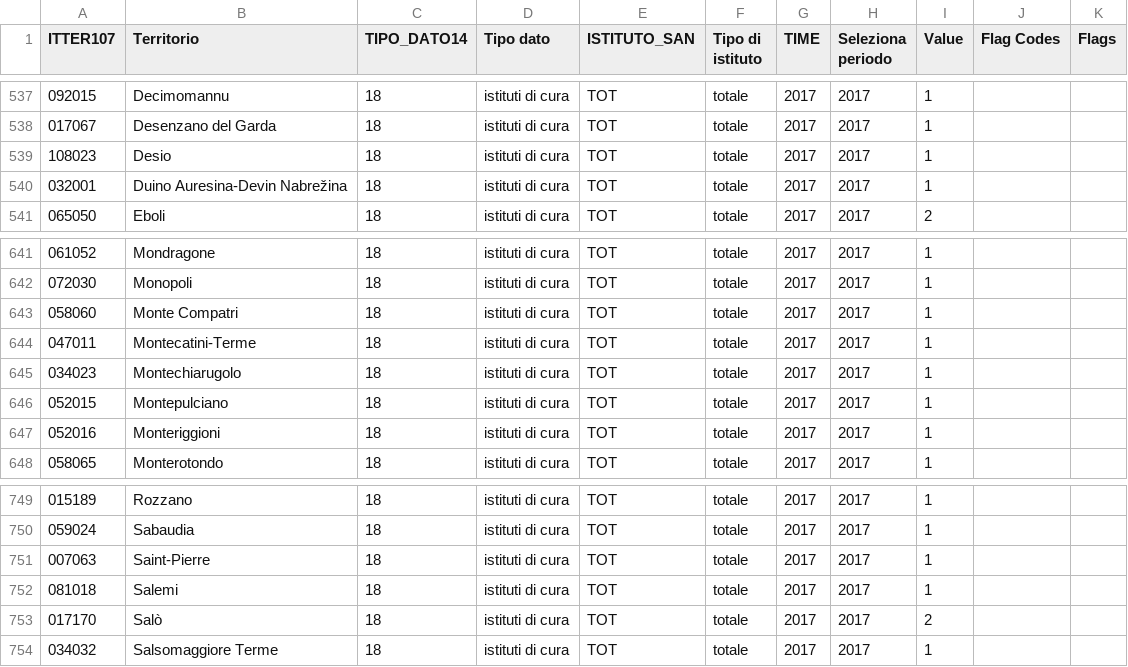
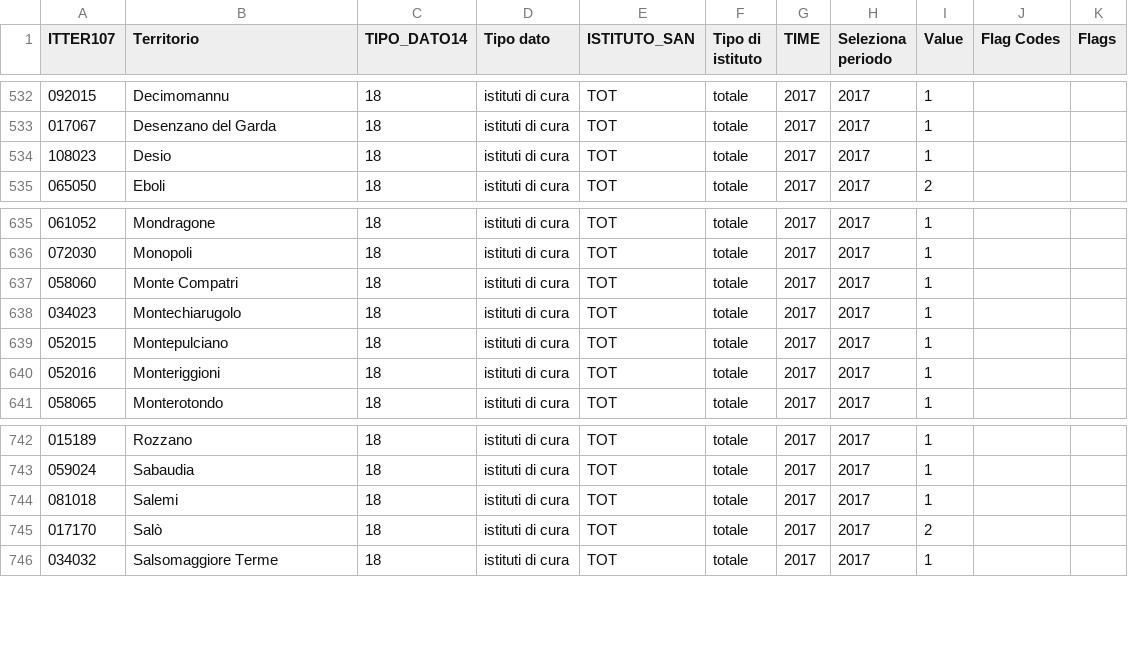
Before and after one commit to dariocurr/bdm_project, a CSV file: res/datasets/ospedali.csv, drawn as a sheet; only a part is shown, gaps mark what is left out; the diff covers the shown part only.

```diff
--- a/res/datasets/ospedali.csv
+++ b/res/datasets/ospedali.csv
@@ -539,3 +534,2 @@
 "108023","Desio","18","istituti di cura","TOT","totale","2017","2017",1,,
-"032001","Duino Auresina-Devin Nabrežina","18","istituti di cura","TOT","totale","2017","2017",1,,
 "065050","Eboli","18","istituti di cura","TOT","totale","2017","2017",2,,
@@ -643,3 +637,2 @@
 "058060","Monte Compatri","18","istituti di cura","TOT","totale","2017","2017",1,,
-"047011","Montecatini-Terme","18","istituti di cura","TOT","totale","2017","2017",1,,
 "034023","Montechiarugolo","18","istituti di cura","TOT","totale","2017","2017",1,,
@@ -750,3 +743,2 @@
 "059024","Sabaudia","18","istituti di cura","TOT","totale","2017","2017",1,,
-"007063","Saint-Pierre","18","istituti di cura","TOT","totale","2017","2017",1,,
 "081018","Salemi","18","istituti di cura","TOT","totale","2017","2017",1,,
```
Also changed, not shown: 5 removed rows elsewhere in this file, 2 other files.
